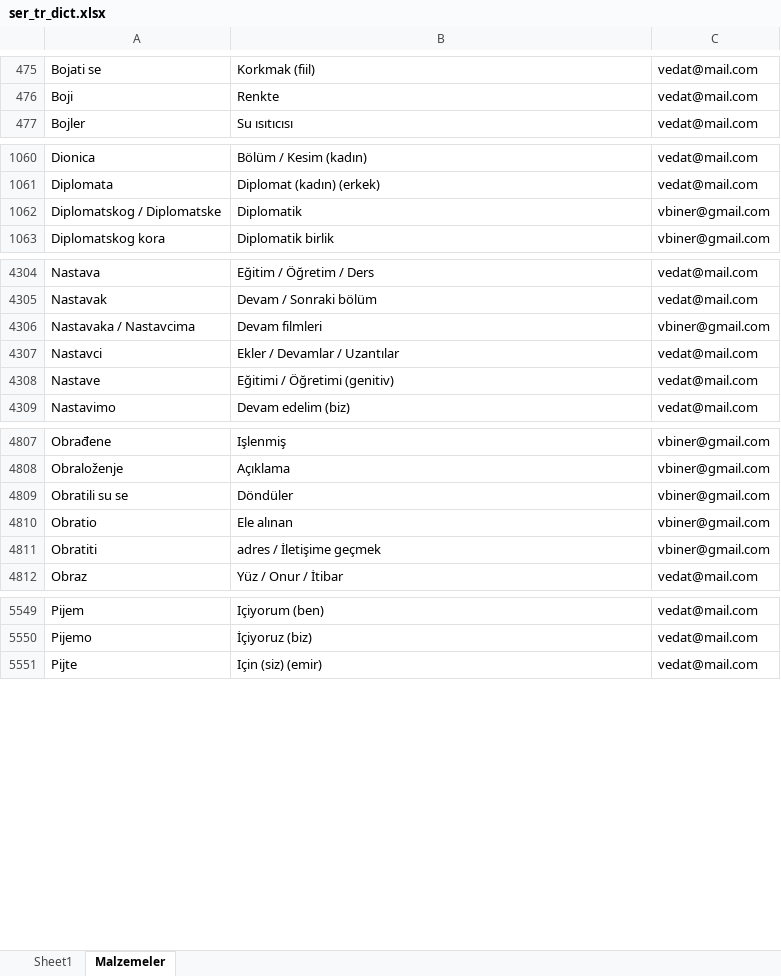
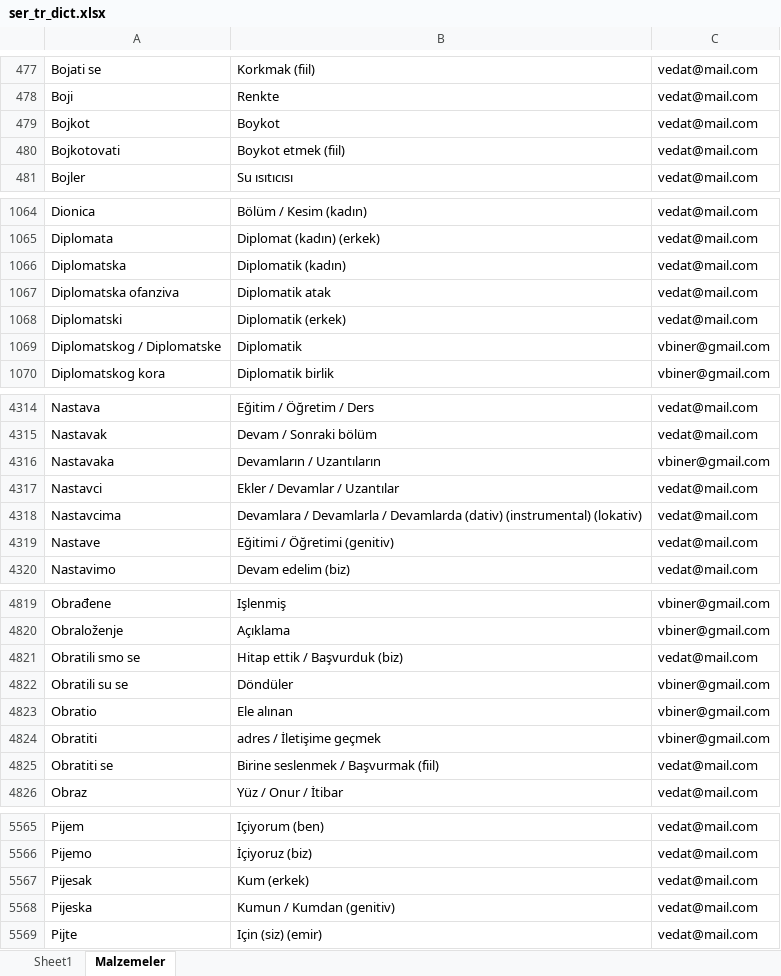
Before and after one commit to VedatBiner/flutter-codes, an Excel workbook: sozluk_ser_tr_sql_app/assets/database/ser_tr_dict.xlsx, sheet Malzemeler, drawn as a sheet; only a part is shown, gaps mark what is left out; values as stored, in another font and other column widths than the file's, no borders; removed rows and columns are numbered as before the commit, all else as after; the diff covers the shown part only; the diff names each change by its address in the sheet, - before the commit and + after, or states it on an @@ line.

Commit message:
sozluk Ser-Tr SQL App - some fixes

```diff
--- a/sozluk_ser_tr_sql_app/assets/database/ser_tr_dict.xlsx (sheet Malzemeler)
+++ b/sozluk_ser_tr_sql_app/assets/database/ser_tr_dict.xlsx (sheet Malzemeler)
+row 479: Bojkot | Boykot | vedat@mail.com
+row 480: Bojkotovati | Boykot etmek (fiil) | vedat@mail.com
+row 1066: Diplomatska | Diplomatik (kadın) | vedat@mail.com
+row 1067: Diplomatska ofanziva | Diplomatik atak | vedat@mail.com
+row 1068: Diplomatski | Diplomatik (erkek) | vedat@mail.com
-row 4306: Nastavaka / Nastavcima | Devam filmleri | vbiner@gmail.com
+row 4316: Nastavaka | Devamların / Uzantıların | vbiner@gmail.com
+row 4318: Nastavcima | Devamlara / Devamlarla / Devamlarda (dativ) (instrumental) (lokativ) | vedat@mail.com
+row 4821: Obratili smo se | Hitap ettik / Başvurduk (biz) | vedat@mail.com
+row 4825: Obratiti se | Birine seslenmek / Başvurmak (fiil) | vedat@mail.com
+row 5567: Pijesak | Kum (erkek) | vedat@mail.com
+row 5568: Pijeska | Kumun / Kumdan (genitiv) | vedat@mail.com
```
Also changed, not shown: 15 added rows, 48 moved rows and 2 edited cells elsewhere in this sheet, 8 other files.
